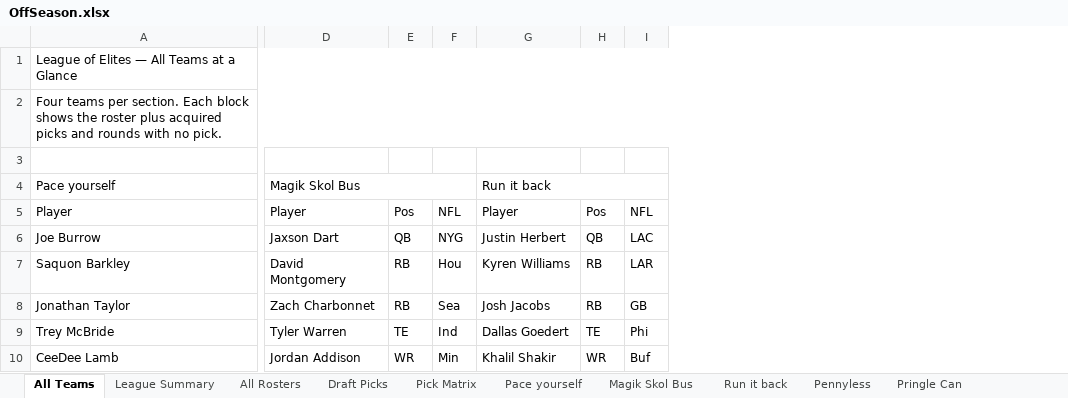
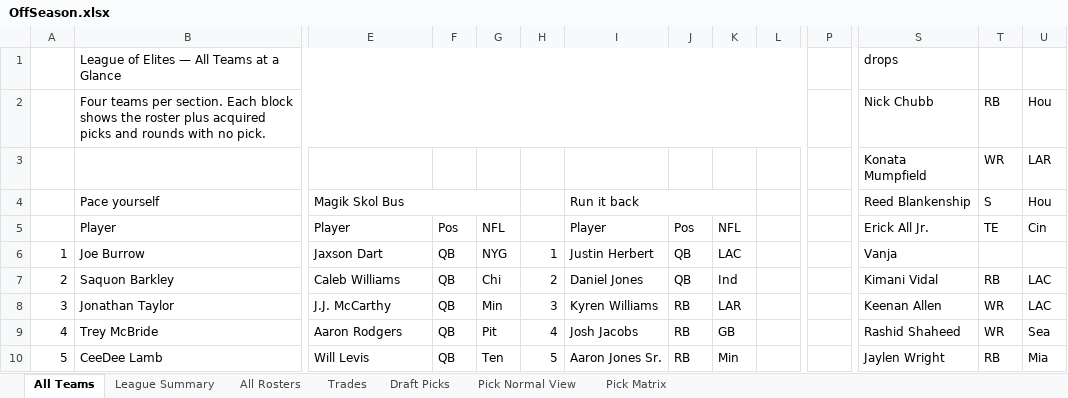
Before and after one commit to johnolson8734/Dynasty, an Excel workbook: OffSeason.xlsx, sheet All Teams, drawn as a sheet; only a part is shown, gaps mark what is left out; values as stored, in another font and other column widths than the file's, no cell formats; addresses are those after the commit; rows hold the shown columns only; the diff covers the shown part only; the diff names each change by its address in the sheet, - before the commit and + after, or states it on an @@ line.

Commit message:
cleaned up a bit with trades

```diff
--- a/OffSeason.xlsx (sheet All Teams)
+++ b/OffSeason.xlsx (sheet All Teams)
-sheet tab: Pace yourself
+sheet tab: Pick Normal View
@@ sheet tab hidden: Magik Skol Bus @@
@@ sheet tab hidden: Run it back @@
@@ sheet tab hidden: Pennyless @@
@@ sheet tab hidden: Pringle Can @@
+sheet tab: Trades
@@ sheet tab order changed: All Teams | League Summary | All Rosters | Trades | Draft Picks | Pick Normal View | Pick Matrix @@
+column A, rows 6-10: 1 | 2 | 3 | 4 | 5
+column H, rows 6-10: 1 | 2 | 3 | 4 | 5
+column L, empty
+column P, empty
+column S, rows 1-10: drops | Nick Chubb | Konata Mumpfield | Reed Blankenship | Erick All Jr. | Vanja | Kimani Vidal | Keenan Allen | Rashid Shaheed | Jaylen Wright
+column T, rows 2-10: RB | WR | S | TE |  | RB | WR | WR | RB
+column U, rows 2-10: Hou | LAR | Hou | Cin |  | LAC | LAC | Sea | Mia
-row 3: (empty)
+row 3:  |  |  |  |  |  |  |  |  |  |  | Konata Mumpfield | WR | LAR
-E7: David Montgomery
+E7: Caleb Williams
-F7:F8: RB
+F7:F8: QB
-G7: Hou
+G7: Chi
-I7: Kyren Williams
+I7: Daniel Jones
-J7: RB
+J7: QB
-K7: LAR
+K7: Ind
-E8: Zach Charbonnet
+E8: J.J. McCarthy
-G8: Sea
+G8: Min
-I8: Josh Jacobs
+I8: Kyren Williams
-K8: GB
+K8: LAR
-E9: Tyler Warren
+E9: Aaron Rodgers
-F9: TE
+F9: QB
-G9: Ind
+G9: Pit
-I9: Dallas Goedert
+I9: Josh Jacobs
-J9: TE
+J9: RB
-K9: Phi
+K9: GB
-E10: Jordan Addison
+E10: Will Levis
-F10: WR
+F10: QB
-G10: Min
+G10: Ten
-I10: Khalil Shakir
+I10: Aaron Jones Sr.
-J10: WR
+J10: RB
-K10: Buf
+K10: Min
```
Also changed, not shown: 19 added rows, 19 removed rows, 2 added columns and 510 edited cells elsewhere in this sheet, sheet Pick Normal View, sheet Pick Matrix, sheet League Summary, other sheet tabs, cell formats.
